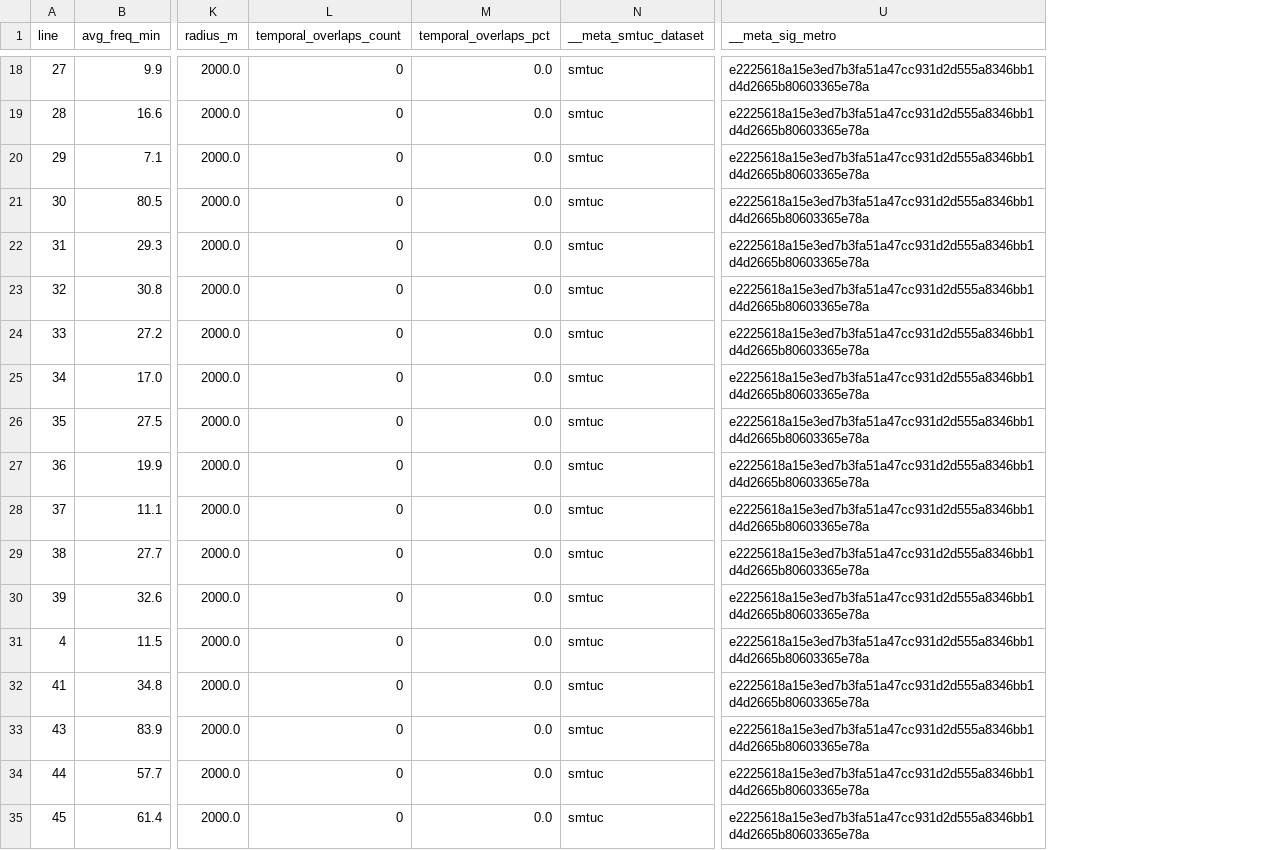
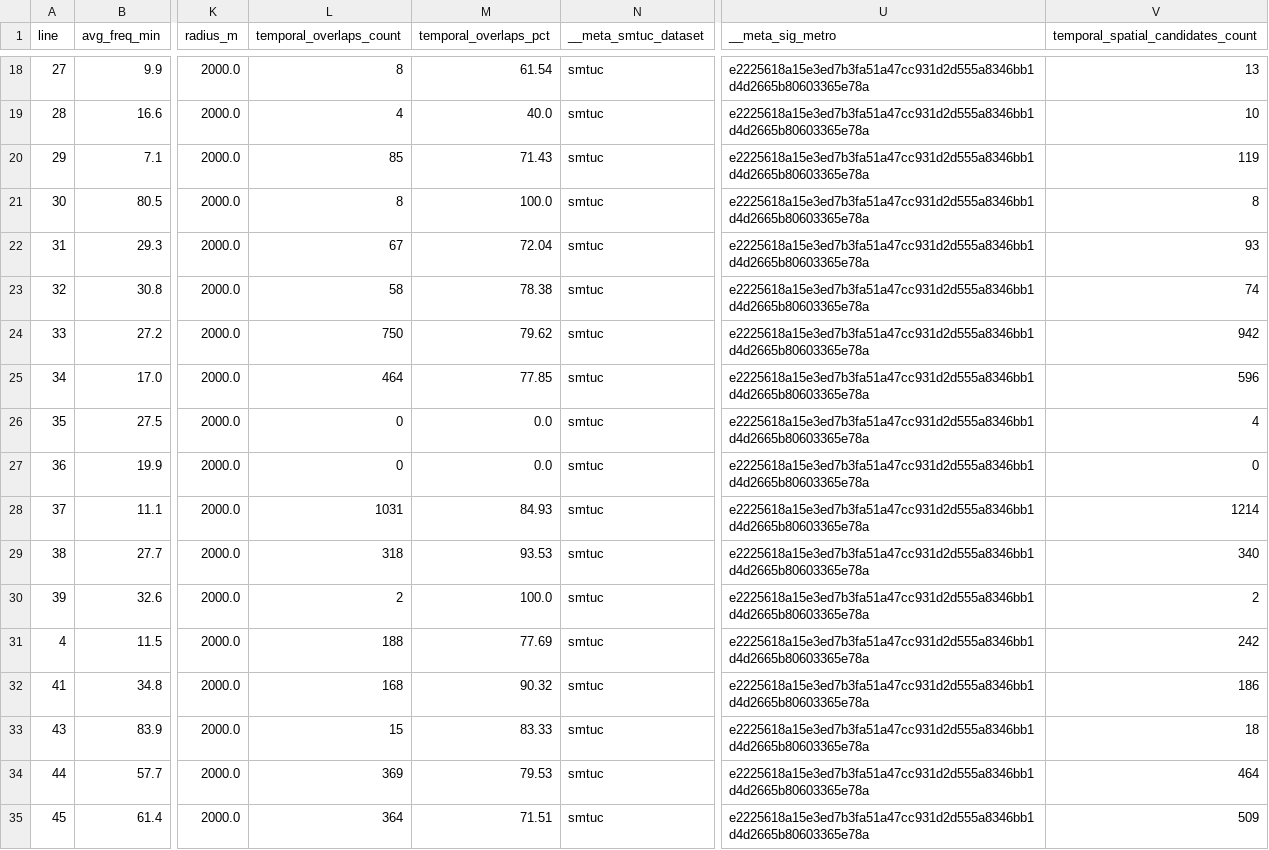
Before and after one commit to miguelserra14/smtuc_projeto, a CSV file: outputs/line_metrics_db.csv, drawn as a sheet; only a part is shown, gaps mark what is left out; the diff covers the shown part only; the diff names each change by its address in the sheet, - before the commit and + after, or states it on an @@ line.

```diff
--- a/outputs/line_metrics_db.csv
+++ b/outputs/line_metrics_db.csv
+column V, row 1: temporal_spatial_candidates_count; rows 18-35: 13 | 10 | 119 | 8 | 93 | 74 | 942 | 596 | 4 | 0 | 1214 | 340 | 2 | 242 | 186 | 18 | 464 | 509
-L18 (temporal_overlaps_count): 0
+L18 (temporal_overlaps_count): 8
-M18 (temporal_overlaps_pct): 0.0
+M18 (temporal_overlaps_pct): 61.54
-L19 (temporal_overlaps_count): 0
+L19 (temporal_overlaps_count): 4
-M19 (temporal_overlaps_pct): 0.0
+M19 (temporal_overlaps_pct): 40.0
-L20 (temporal_overlaps_count): 0
+L20 (temporal_overlaps_count): 85
-M20 (temporal_overlaps_pct): 0.0
+M20 (temporal_overlaps_pct): 71.43
-L21 (temporal_overlaps_count): 0
+L21 (temporal_overlaps_count): 8
-M21 (temporal_overlaps_pct): 0.0
+M21 (temporal_overlaps_pct): 100.0
-L22 (temporal_overlaps_count): 0
+L22 (temporal_overlaps_count): 67
-M22 (temporal_overlaps_pct): 0.0
+M22 (temporal_overlaps_pct): 72.04
-L23 (temporal_overlaps_count): 0
+L23 (temporal_overlaps_count): 58
-M23 (temporal_overlaps_pct): 0.0
+M23 (temporal_overlaps_pct): 78.38
-L24 (temporal_overlaps_count): 0
+L24 (temporal_overlaps_count): 750
-M24 (temporal_overlaps_pct): 0.0
+M24 (temporal_overlaps_pct): 79.62
-L25 (temporal_overlaps_count): 0
+L25 (temporal_overlaps_count): 464
-M25 (temporal_overlaps_pct): 0.0
+M25 (temporal_overlaps_pct): 77.85
-L28 (temporal_overlaps_count): 0
+L28 (temporal_overlaps_count): 1031
-M28 (temporal_overlaps_pct): 0.0
+M28 (temporal_overlaps_pct): 84.93
-L29 (temporal_overlaps_count): 0
+L29 (temporal_overlaps_count): 318
-M29 (temporal_overlaps_pct): 0.0
+M29 (temporal_overlaps_pct): 93.53
-L30 (temporal_overlaps_count): 0
+L30 (temporal_overlaps_count): 2
-M30 (temporal_overlaps_pct): 0.0
+M30 (temporal_overlaps_pct): 100.0
-L31 (temporal_overlaps_count): 0
+L31 (temporal_overlaps_count): 188
-M31 (temporal_overlaps_pct): 0.0
+M31 (temporal_overlaps_pct): 77.69
-L32 (temporal_overlaps_count): 0
+L32 (temporal_overlaps_count): 168
-M32 (temporal_overlaps_pct): 0.0
+M32 (temporal_overlaps_pct): 90.32
-L33 (temporal_overlaps_count): 0
+L33 (temporal_overlaps_count): 15
-M33 (temporal_overlaps_pct): 0.0
+M33 (temporal_overlaps_pct): 83.33
-L34 (temporal_overlaps_count): 0
+L34 (temporal_overlaps_count): 369
-M34 (temporal_overlaps_pct): 0.0
+M34 (temporal_overlaps_pct): 79.53
-L35 (temporal_overlaps_count): 0
+L35 (temporal_overlaps_count): 364
-M35 (temporal_overlaps_pct): 0.0
+M35 (temporal_overlaps_pct): 71.51
```
Also changed, not shown: 48 edited cells elsewhere in this file.
